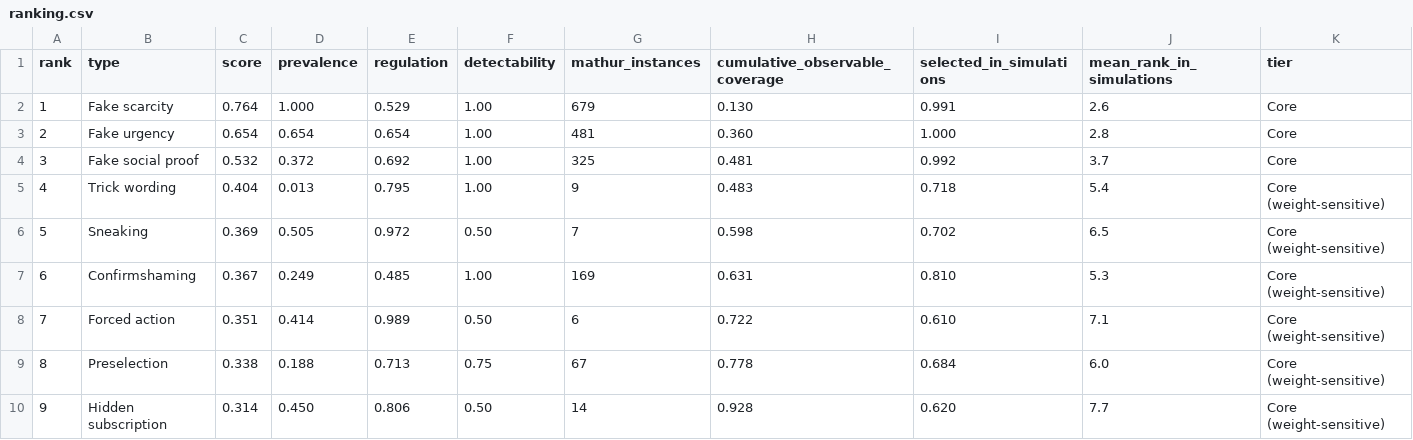
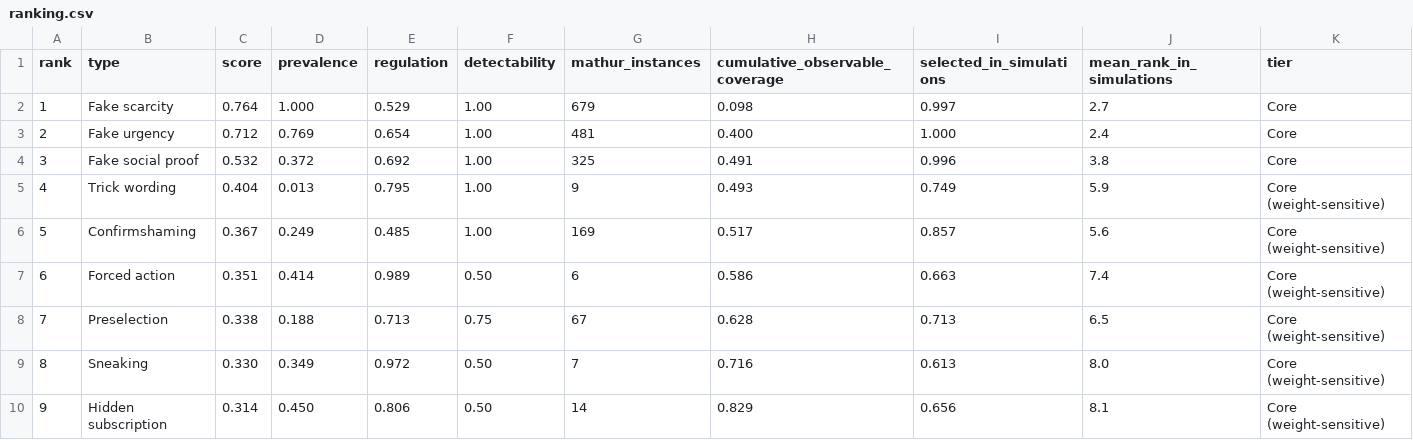
Before and after one commit to rudrkadam/Dark-Patterns-Detector, a CSV file: research/taxonomy/results/ranking.csv, drawn as a sheet; only a part is shown; removed rows and columns are numbered as before the commit, all else as after; the diff covers the shown part only; the diff names each change by its address in the sheet, - before the commit and + after, or states it on an @@ line.

```diff
--- a/research/taxonomy/results/ranking.csv
+++ b/research/taxonomy/results/ranking.csv
-H2 (cumulative_observable_coverage): 0.130
+H2 (cumulative_observable_coverage): 0.098
-I2 (selected_in_simulations): 0.991
+I2 (selected_in_simulations): 0.997
-J2 (mean_rank_in_simulations): 2.6
+J2 (mean_rank_in_simulations): 2.7
-C3 (score): 0.654
+C3 (score): 0.712
-D3 (prevalence): 0.654
+D3 (prevalence): 0.769
-H3 (cumulative_observable_coverage): 0.360
+H3 (cumulative_observable_coverage): 0.400
-J3 (mean_rank_in_simulations): 2.8
+J3 (mean_rank_in_simulations): 2.4
-H4 (cumulative_observable_coverage): 0.481
+H4 (cumulative_observable_coverage): 0.491
-I4 (selected_in_simulations): 0.992
+I4 (selected_in_simulations): 0.996
-J4 (mean_rank_in_simulations): 3.7
+J4 (mean_rank_in_simulations): 3.8
-H5 (cumulative_observable_coverage): 0.483
+H5 (cumulative_observable_coverage): 0.493
-I5 (selected_in_simulations): 0.718
+I5 (selected_in_simulations): 0.749
-J5 (mean_rank_in_simulations): 5.4
+J5 (mean_rank_in_simulations): 5.9
-row 6: 5 | Sneaking | 0.369 | 0.505 | 0.972 | 0.50 | 7 | 0.598 | 0.702 | 6.5 | Core (weight-sensitive)
@@ column A (rank) renumbered from row 6 down @@
-H6 (cumulative_observable_coverage): 0.631
+H6 (cumulative_observable_coverage): 0.517
-I6 (selected_in_simulations): 0.810
+I6 (selected_in_simulations): 0.857
-J6 (mean_rank_in_simulations): 5.3
+J6 (mean_rank_in_simulations): 5.6
-H7 (cumulative_observable_coverage): 0.722
+H7 (cumulative_observable_coverage): 0.586
-I7 (selected_in_simulations): 0.610
+I7 (selected_in_simulations): 0.663
-J7 (mean_rank_in_simulations): 7.1
+J7 (mean_rank_in_simulations): 7.4
-H8 (cumulative_observable_coverage): 0.778
+H8 (cumulative_observable_coverage): 0.628
-I8 (selected_in_simulations): 0.684
+I8 (selected_in_simulations): 0.713
-J8 (mean_rank_in_simulations): 6.0
+J8 (mean_rank_in_simulations): 6.5
+row 9: 8 | Sneaking | 0.330 | 0.349 | 0.972 | 0.50 | 7 | 0.716 | 0.613 | 8.0 | Core (weight-sensitive)
-H10 (cumulative_observable_coverage): 0.928
+H10 (cumulative_observable_coverage): 0.829
-I10 (selected_in_simulations): 0.620
+I10 (selected_in_simulations): 0.656
-J10 (mean_rank_in_simulations): 7.7
+J10 (mean_rank_in_simulations): 8.1
```
Also changed, not shown: 1 added row and 18 edited cells elsewhere in this file, research/taxonomy/data/detectability.csv, research/taxonomy/data/frameworks.csv, 7 other files.
